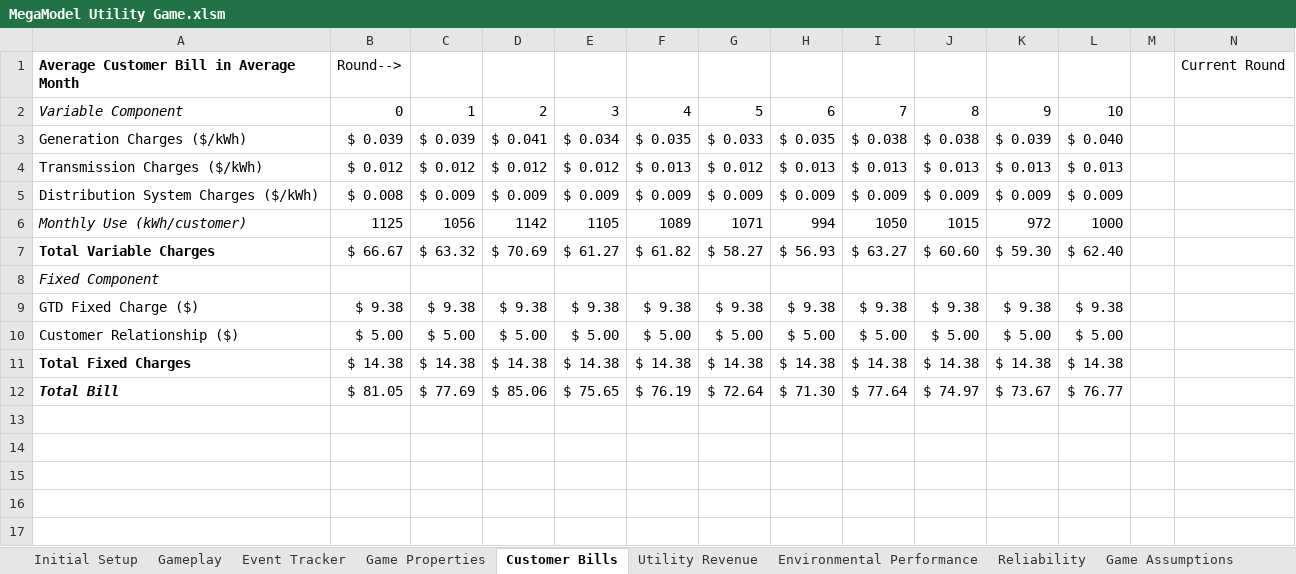
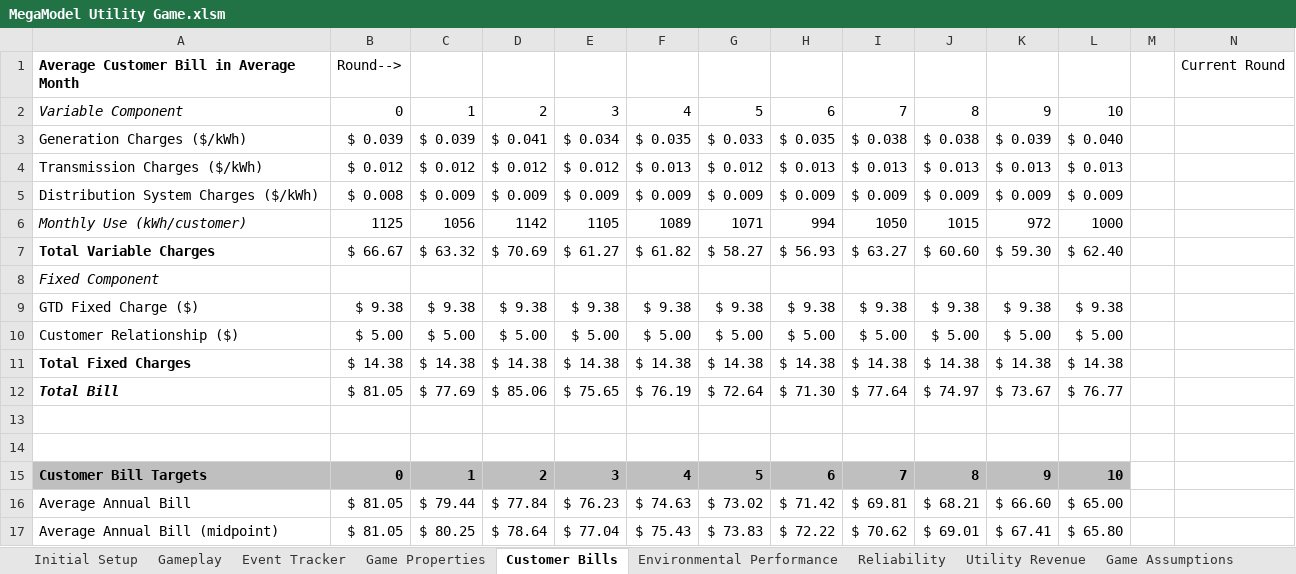
Before and after one commit to robbieorvis/MegaModels, an Excel workbook: MegaModel Utility Game.xlsm, sheet Customer Bills, drawn as a sheet; only a part is shown; values as stored, in another font and other column widths than the file's, no borders; rows hold the shown columns only; the diff names each change by its address in the sheet, - before the commit and + after, or states it on an @@ line.

```diff
--- a/MegaModel Utility Game.xlsm (sheet Customer Bills)
+++ b/MegaModel Utility Game.xlsm (sheet Customer Bills)
@@ sheet tab order changed: Initial Setup | Gameplay | Event Tracker | Game Properties | Customer Bills | Environmental Performance | Reliability | Utility Revenue | Game Assumptions @@
+row 13: (empty)
+row 14: (empty)
+row 15: Customer Bill Targets | 0 | 1 | 2 | 3 | 4 | 5 | 6 | 7 | 8 | 9 | 10
+row 16: Average Annual Bill | $ 81.05 | $ 79.44 | $ 77.84 | $ 76.23 | $ 74.63 | $ 73.02 | $ 71.42 | $ 69.81 | $ 68.21 | $ 66.60 | $ 65.00
+row 17: Average Annual Bill (midpoint) | $ 81.05 | $ 80.25 | $ 78.64 | $ 77.04 | $ 75.43 | $ 73.83 | $ 72.22 | $ 70.62 | $ 69.01 | $ 67.41 | $ 65.80
```
Also changed, not shown: sheet Utility Revenue, sheet Reliability, sheet Environmental Performance, sheet Game Assumptions, sheet Game Properties, sheet Graphs, 2 more sheets, formulas that keep their value, charts or pictures.
